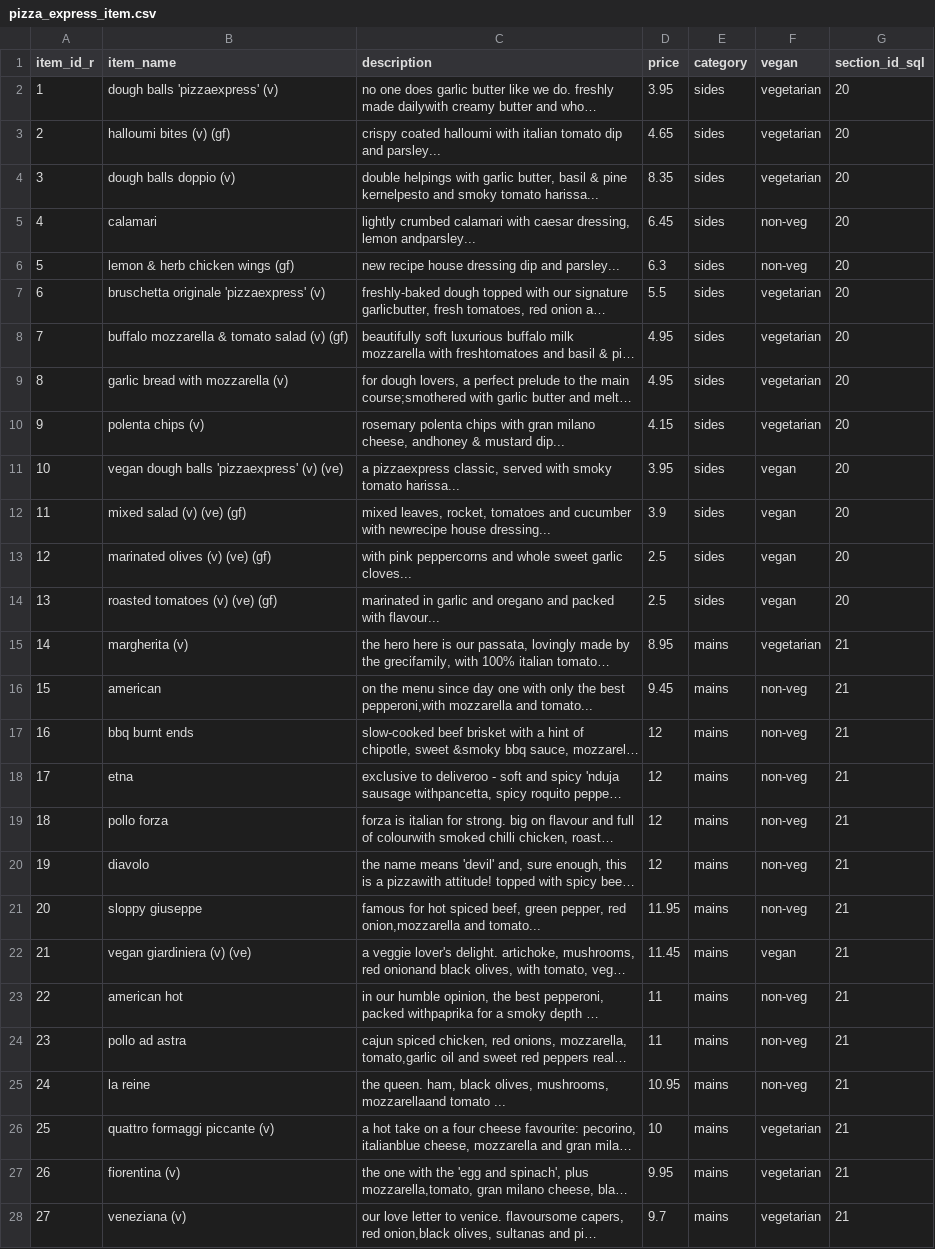
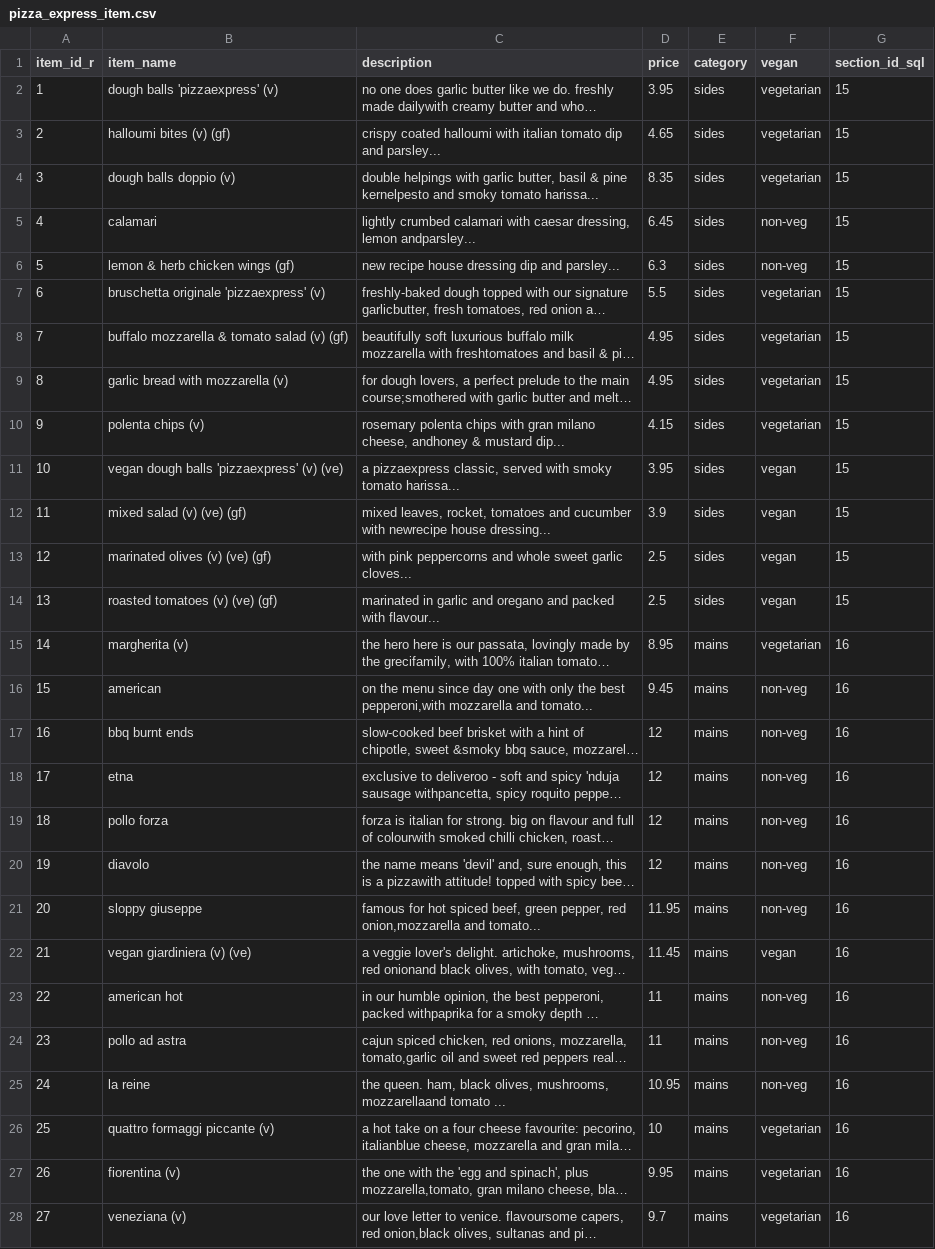
Before and after one commit to vtwkam1/vegan_restaurant_chain, a CSV file: pizza_express_item.csv, drawn as a sheet; only a part is shown; long unchanged cells end in …; the diff covers the shown part only; the diff names each change by its address in the sheet, - before the commit and + after, or states it on an @@ line.

```diff
--- a/pizza_express_item.csv
+++ b/pizza_express_item.csv
-G2:G14 (section_id_sql): 20
+G2:G14 (section_id_sql): 15
-G15:G28 (section_id_sql): 21
+G15:G28 (section_id_sql): 16
```
Also changed, not shown: 34 edited cells elsewhere in this file, nandos_item.csv, nandos_item_sql.csv, 7 other files.
